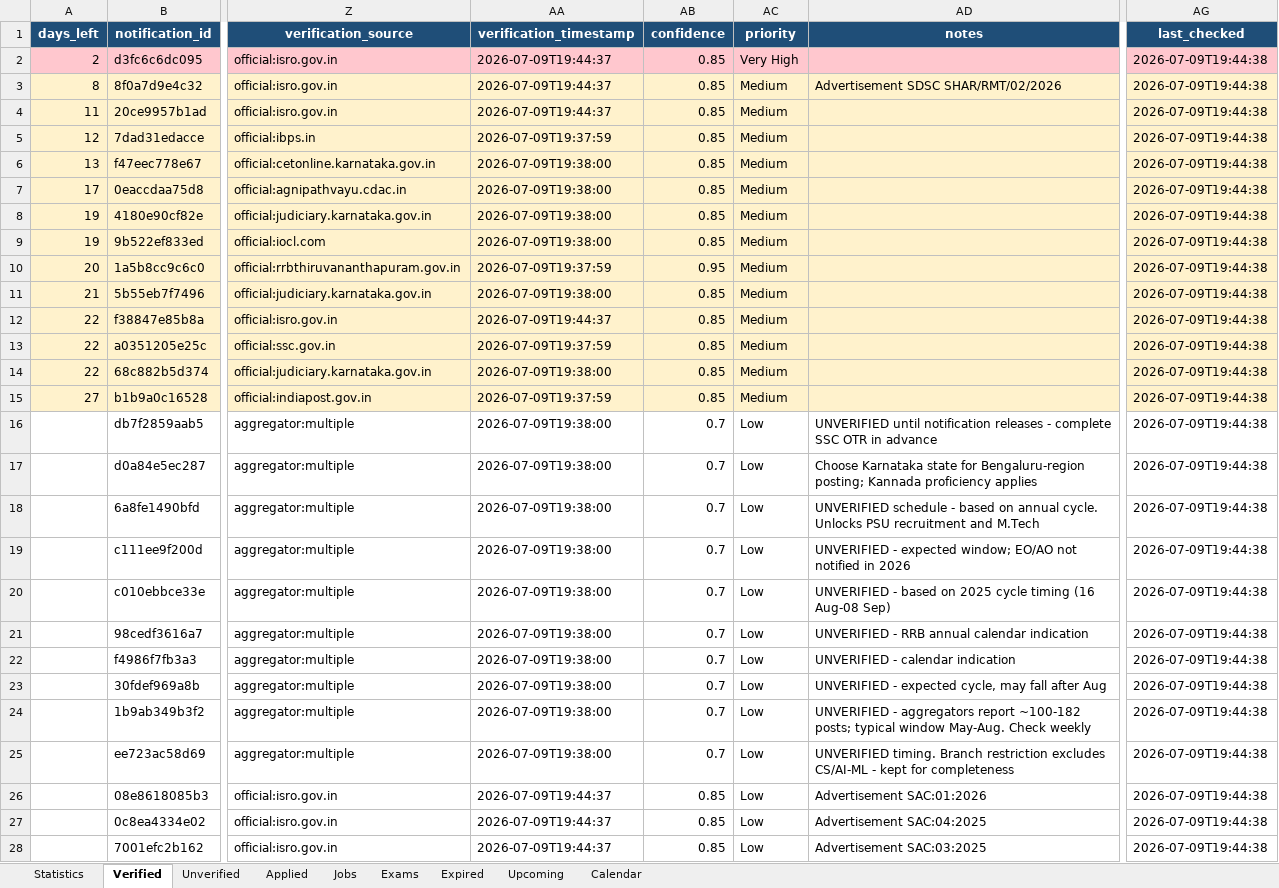
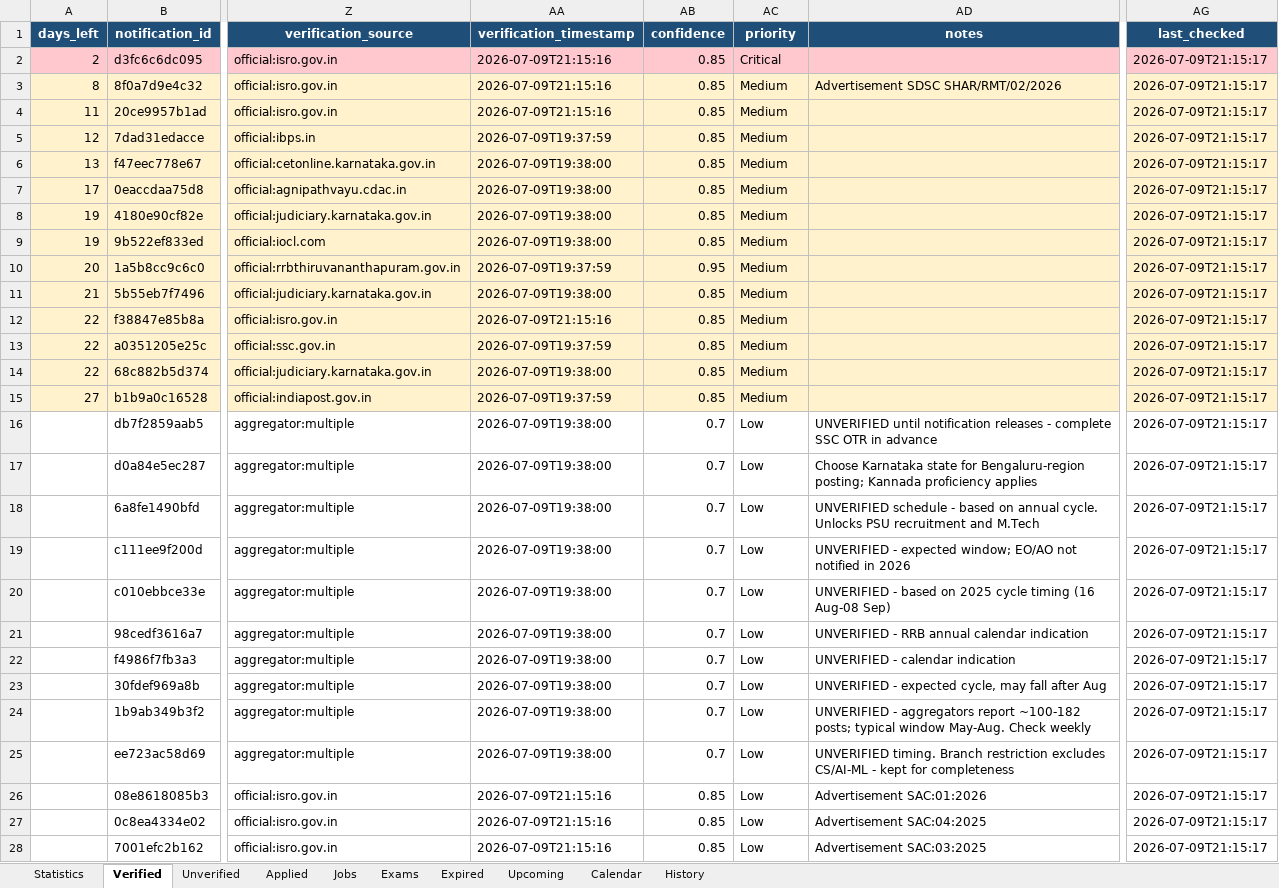
Before and after one commit to DarkWeb2024/govt-jobs-tracker, an Excel workbook: Reports/Excel/tracker_2026-07-09.xlsx, sheet Verified, drawn as a sheet; only a part is shown, gaps mark what is left out; values as stored, in another font and other column widths than the file's, no borders; the diff covers the shown part only; the diff names each change by its address in the sheet, - before the commit and + after, or states it on an @@ line.

```diff
--- a/Reports/Excel/tracker_2026-07-09.xlsx (sheet Verified)
+++ b/Reports/Excel/tracker_2026-07-09.xlsx (sheet Verified)
+sheet tab: History
-AA2:AA4 (verification_timestamp): 2026-07-09T19:44:37
+AA2:AA4 (verification_timestamp): 2026-07-09T21:15:16
-AC2 (priority): Very High
+AC2 (priority): Critical
-AG2:AG28 (last_checked): 2026-07-09T19:44:38
+AG2:AG28 (last_checked): 2026-07-09T21:15:17
-AA12 (verification_timestamp): 2026-07-09T19:44:37
+AA12 (verification_timestamp): 2026-07-09T21:15:16
-AA26:AA28 (verification_timestamp): 2026-07-09T19:44:37
+AA26:AA28 (verification_timestamp): 2026-07-09T21:15:16
```
Also changed, not shown: 194 edited cells elsewhere in this sheet, sheet Jobs, sheet Unverified, sheet Expired, sheet Exams, sheet Upcoming, sheet Calendar, 2 more sheets, docs/data/latest.xlsx, 24 other files.
